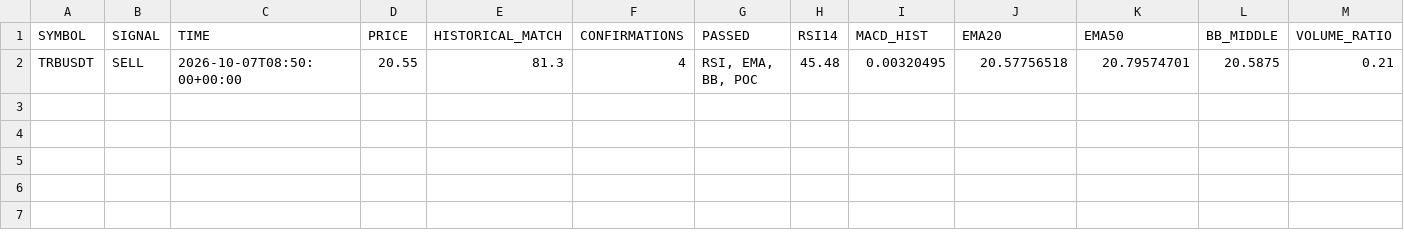
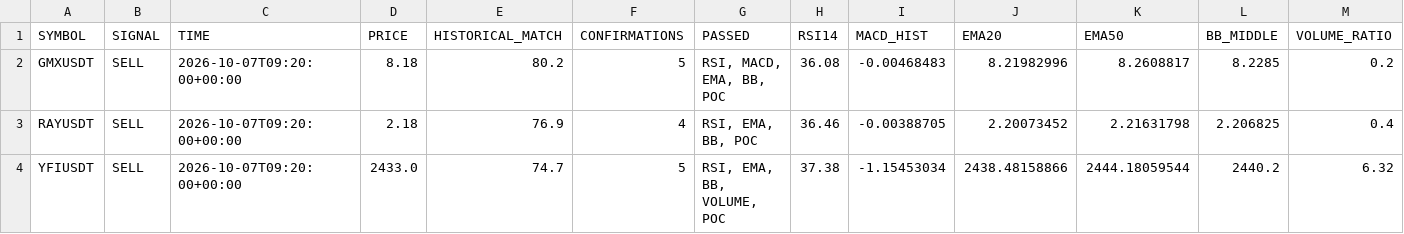
Before and after one commit to jharajesh1210/crypto-early-scanner, a CSV file: crypto_5m_signals.csv, drawn as a sheet; only a part is shown; removed rows and columns are numbered as before the commit, all else as after; rows hold the shown columns only; the diff names each change by its address in the sheet, - before the commit and + after, or states it on an @@ line.

```diff
--- a/crypto_5m_signals.csv
+++ b/crypto_5m_signals.csv
-row 2: TRBUSDT | SELL | 2026-10-07T08:50:00+00:00 | 20.55 | 81.3 | 4 | RSI, EMA, BB, POC | 45.48 | 0.00320495 | 20.57756518 | 20.79574701 | 20.5875 | 0.21
+row 2: GMXUSDT | SELL | 2026-10-07T09:20:00+00:00 | 8.18 | 80.2 | 5 | RSI, MACD, EMA, BB, POC | 36.08 | -0.00468483 | 8.21982996 | 8.2608817 | 8.2285 | 0.2
+row 3: RAYUSDT | SELL | 2026-10-07T09:20:00+00:00 | 2.18 | 76.9 | 4 | RSI, EMA, BB, POC | 36.46 | -0.00388705 | 2.20073452 | 2.21631798 | 2.206825 | 0.4
+row 4: YFIUSDT | SELL | 2026-10-07T09:20:00+00:00 | 2433.0 | 74.7 | 5 | RSI, EMA, BB, VOLUME, POC | 37.38 | -1.15453034 | 2438.48158866 | 2444.18059544 | 2440.2 | 6.32
```
Also changed, not shown: telegram_early_alerted_signals.csv.
